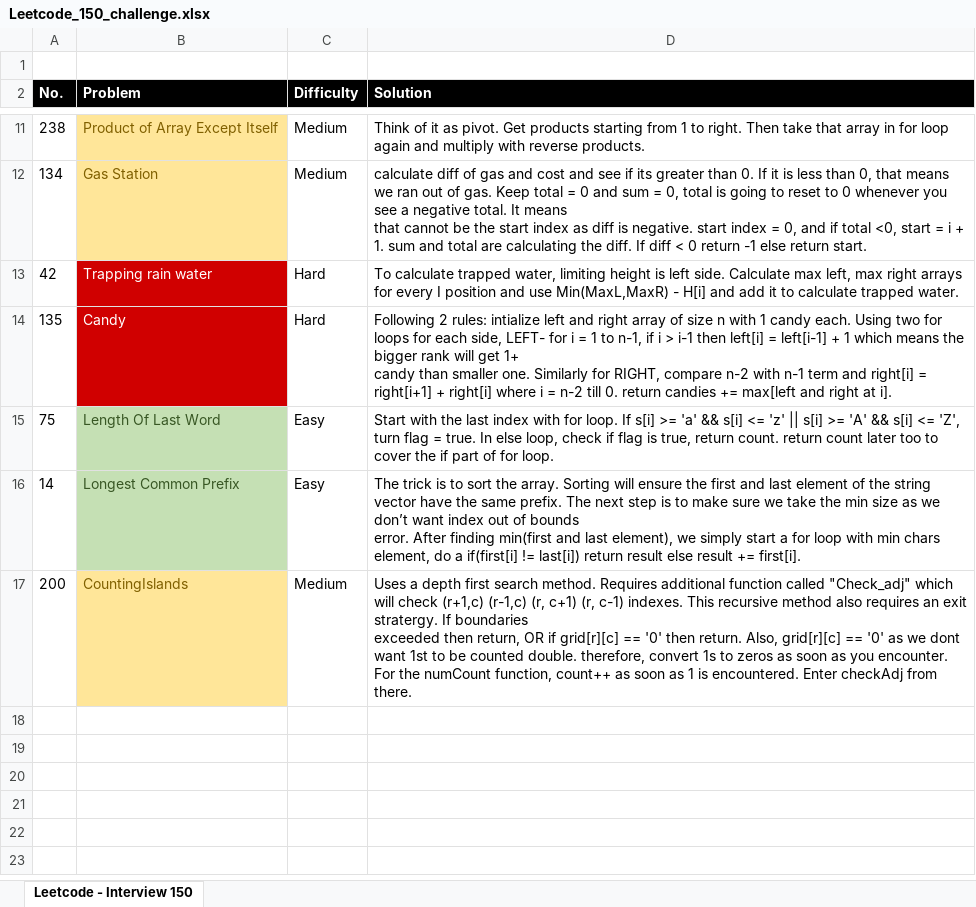
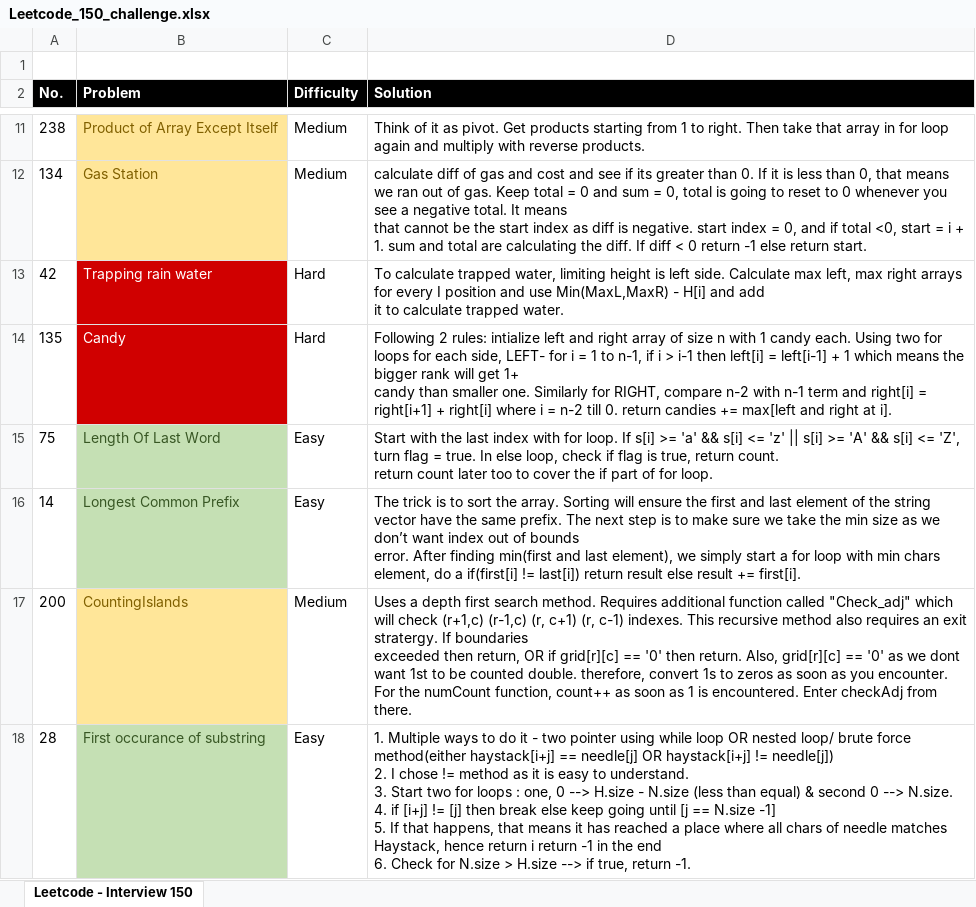
Before and after one commit to mahimaarora2208/Leetcode_150_Challenge, an Excel workbook: Leetcode_150_challenge.xlsx, sheet Leetcode - Interview 150, drawn as a sheet; only a part is shown, gaps mark what is left out; values as stored, in another font and other column widths than the file's, no borders; ↵ is a line break in a cell; the diff names each change by its address in the sheet, - before the commit and + after, or states it on an @@ line.

```diff
--- a/Leetcode_150_challenge.xlsx (sheet Leetcode - Interview 150)
+++ b/Leetcode_150_challenge.xlsx (sheet Leetcode - Interview 150)
-D13 (Solution): …trapped water.
+D13 (Solution): …trapped water.
-D15 (Solution): …for loop.
+D15 (Solution): …for loop.
+row 18: 28 | First occurance of substring | Easy | 1. Multiple ways to do it - two pointer using while loop OR nested loop/ brute force method(either haystack[i+j] == needle[j] OR haystack[i+j] != needle[j]) ↵ 2. I chose != method as it is easy to understand. ↵ 3. Start two for loops : one, 0 --> H.size - N.size (less than equal) & second 0 --> N.size. ↵ 4. if [i+j] != [j] then break else keep going until [j == N.size -1] ↵ 5. If that happens, that means it has reached a place where all chars of needle matches Haystack, hence return i return -1 in the end ↵ 6. Check for N.size > H.size --> if true, return -1.
```
Also changed, not shown: 2 other files.
